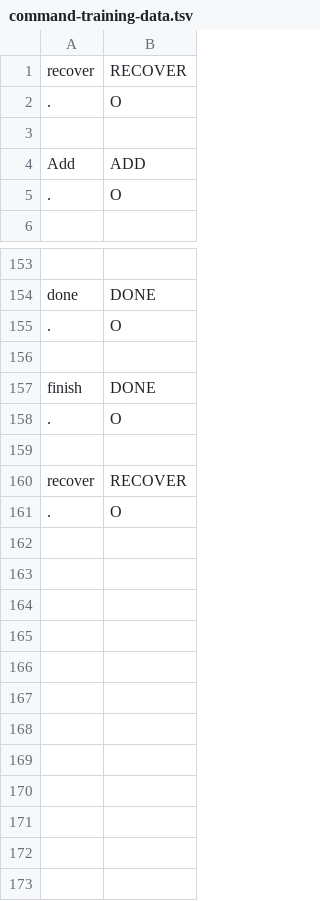
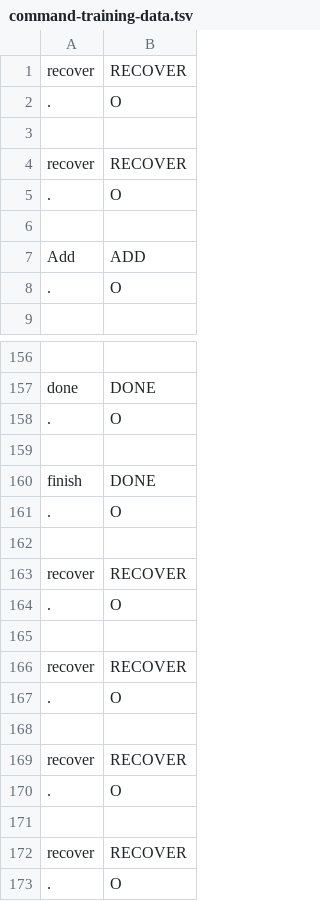
Before and after one commit to cs2103aug2014-w15-2j/main, a TSV file: src/NLPTraining/command-training-data.tsv, drawn as a sheet; only a part is shown, gaps mark what is left out; the diff names each change by its address in the sheet, - before the commit and + after, or states it on an @@ line.

Commit message:
add in recover frame in main view controller

```diff
--- a/src/NLPTraining/command-training-data.tsv
+++ b/src/NLPTraining/command-training-data.tsv
+row 4: recover | RECOVER
+row 5: . | O
+row 6: (empty)
+row 161: . | O
+row 162: (empty)
+row 163: recover | RECOVER
+row 164: . | O
+row 165: (empty)
+row 166: recover | RECOVER
+row 167: . | O
+row 168: (empty)
+row 169: recover | RECOVER
```
Also changed, not shown: 2 other files.
